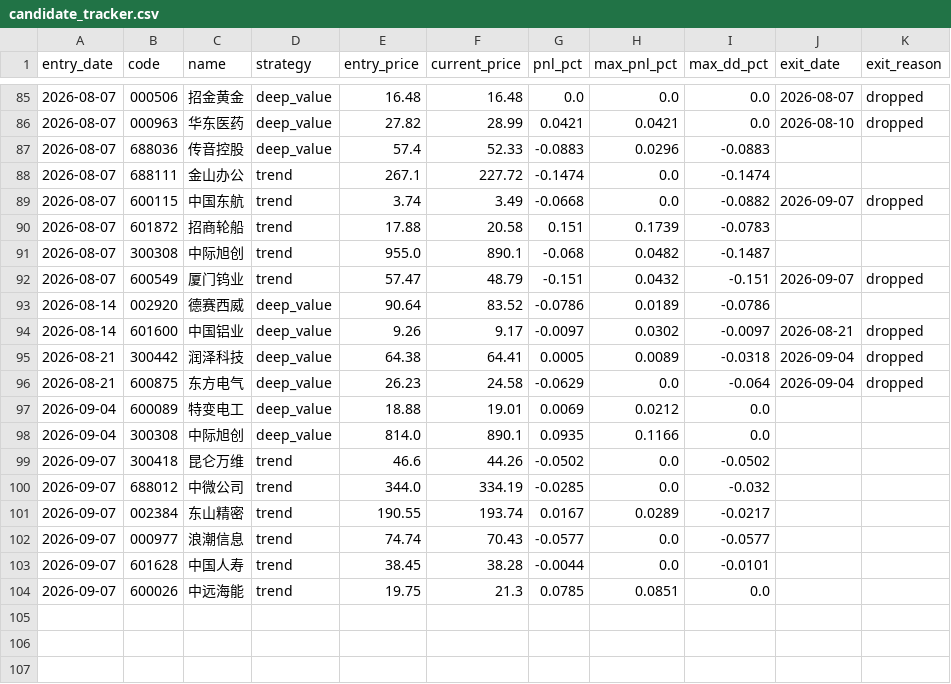
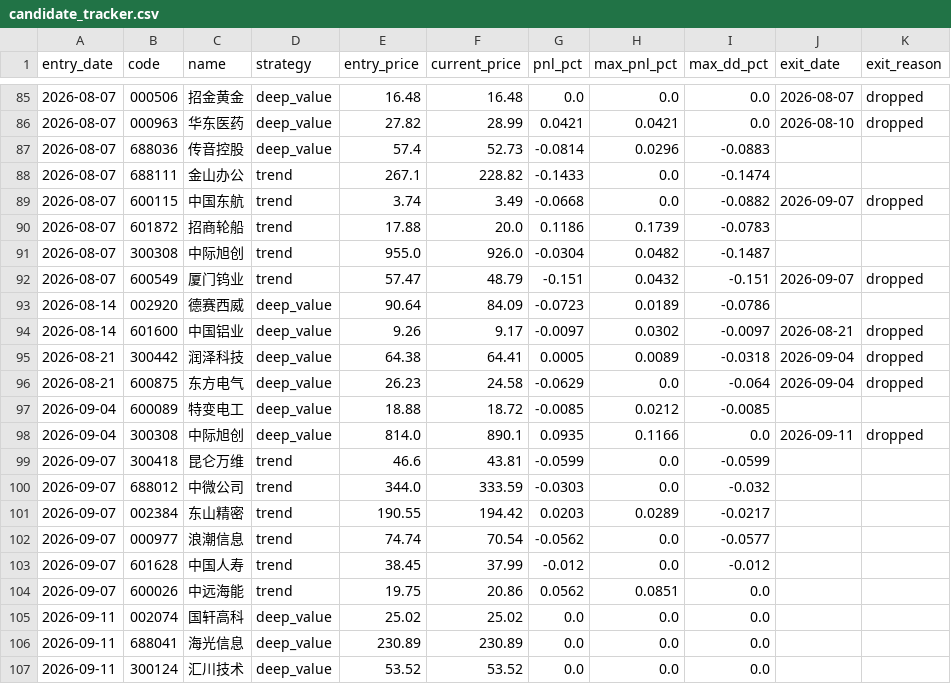
Before and after one commit to huangjialing0010/da-a-trading, a CSV file: output/candidate_tracker.csv, drawn as a sheet; only a part is shown, gaps mark what is left out; the diff covers the shown part only.

```diff
--- a/output/candidate_tracker.csv
+++ b/output/candidate_tracker.csv
@@ -86,9 +86,9 @@ entry_date,code,name,strategy,entry_price,current_price,pnl_pct,max_pnl_pct,max_
 2026-08-07,000963,华东医药,deep_value,27.82,28.99,0.0421,0.0421,0.0,2026-08-10,dropped
-2026-08-07,688036,传音控股,deep_value,57.4,52.33,-0.0883,0.0296,-0.0883,,
-2026-08-07,688111,金山办公,trend,267.1,227.72,-0.1474,0.0,-0.1474,,
+2026-08-07,688036,传音控股,deep_value,57.4,52.73,-0.0814,0.0296,-0.0883,,
+2026-08-07,688111,金山办公,trend,267.1,228.82,-0.1433,0.0,-0.1474,,
 2026-08-07,600115,中国东航,trend,3.74,3.49,-0.0668,0.0,-0.0882,2026-09-07,dropped
-2026-08-07,601872,招商轮船,trend,17.88,20.58,0.151,0.1739,-0.0783,,
-2026-08-07,300308,中际旭创,trend,955.0,890.1,-0.068,0.0482,-0.1487,,
+2026-08-07,601872,招商轮船,trend,17.88,20.0,0.1186,0.1739,-0.0783,,
+2026-08-07,300308,中际旭创,trend,955.0,926.0,-0.0304,0.0482,-0.1487,,
 2026-08-07,600549,厦门钨业,trend,57.47,48.79,-0.151,0.0432,-0.151,2026-09-07,dropped
-2026-08-14,002920,德赛西威,deep_value,90.64,83.52,-0.0786,0.0189,-0.0786,,
+2026-08-14,002920,德赛西威,deep_value,90.64,84.09,-0.0723,0.0189,-0.0786,,
 2026-08-14,601600,中国铝业,deep_value,9.26,9.17,-0.0097,0.0302,-0.0097,2026-08-21,dropped
@@ -96,9 +96,12 @@ entry_date,code,name,strategy,entry_price,current_price,pnl_pct,max_pnl_pct,max_
 2026-08-21,600875,东方电气,deep_value,26.23,24.58,-0.0629,0.0,-0.064,2026-09-04,dropped
-2026-09-04,600089,特变电工,deep_value,18.88,19.01,0.0069,0.0212,0.0,,
-2026-09-04,300308,中际旭创,deep_value,814.0,890.1,0.0935,0.1166,0.0,,
-2026-09-07,300418,昆仑万维,trend,46.6,44.26,-0.0502,0.0,-0.0502,,
-2026-09-07,688012,中微公司,trend,344.0,334.19,-0.0285,0.0,-0.032,,
-2026-09-07,002384,东山精密,trend,190.55,193.74,0.0167,0.0289,-0.0217,,
-2026-09-07,000977,浪潮信息,trend,74.74,70.43,-0.0577,0.0,-0.0577,,
-2026-09-07,601628,中国人寿,trend,38.45,38.28,-0.0044,0.0,-0.0101,,
-2026-09-07,600026,中远海能,trend,19.75,21.3,0.0785,0.0851,0.0,,
+2026-09-04,600089,特变电工,deep_value,18.88,18.72,-0.0085,0.0212,-0.0085,,
+2026-09-04,300308,中际旭创,deep_value,814.0,890.1,0.0935,0.1166,0.0,2026-09-11,dropped
+2026-09-07,300418,昆仑万维,trend,46.6,43.81,-0.0599,0.0,-0.0599,,
+2026-09-07,688012,中微公司,trend,344.0,333.59,-0.0303,0.0,-0.032,,
+2026-09-07,002384,东山精密,trend,190.55,194.42,0.0203,0.0289,-0.0217,,
+2026-09-07,000977,浪潮信息,trend,74.74,70.54,-0.0562,0.0,-0.0577,,
+2026-09-07,601628,中国人寿,trend,38.45,37.99,-0.012,0.0,-0.012,,
+2026-09-07,600026,中远海能,trend,19.75,20.86,0.0562,0.0851,0.0,,
+2026-09-11,002074,国轩高科,deep_value,25.02,25.02,0.0,0.0,0.0,,
+2026-09-11,688041,海光信息,deep_value,230.89,230.89,0.0,0.0,0.0,,
+2026-09-11,300124,汇川技术,deep_value,53.52,53.52,0.0,0.0,0.0,,
```
Also changed, not shown: 2 added rows elsewhere in this file, data/market/benchmark_000300.csv, data/market/erp_history.csv, 17 other files.
